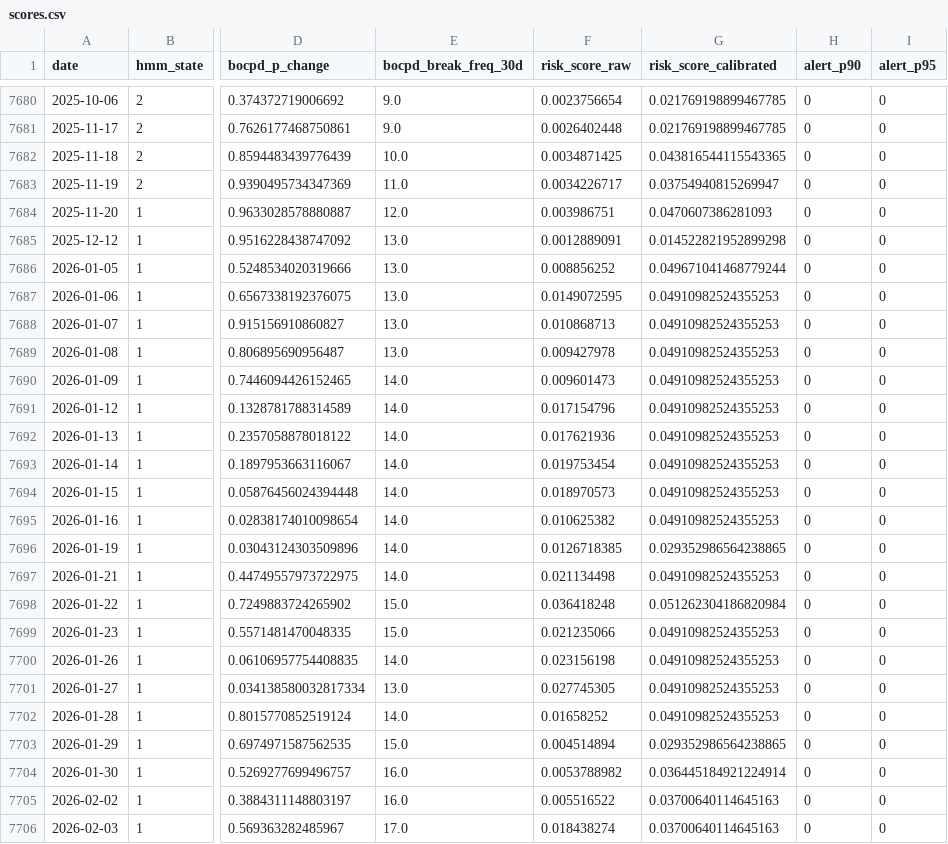
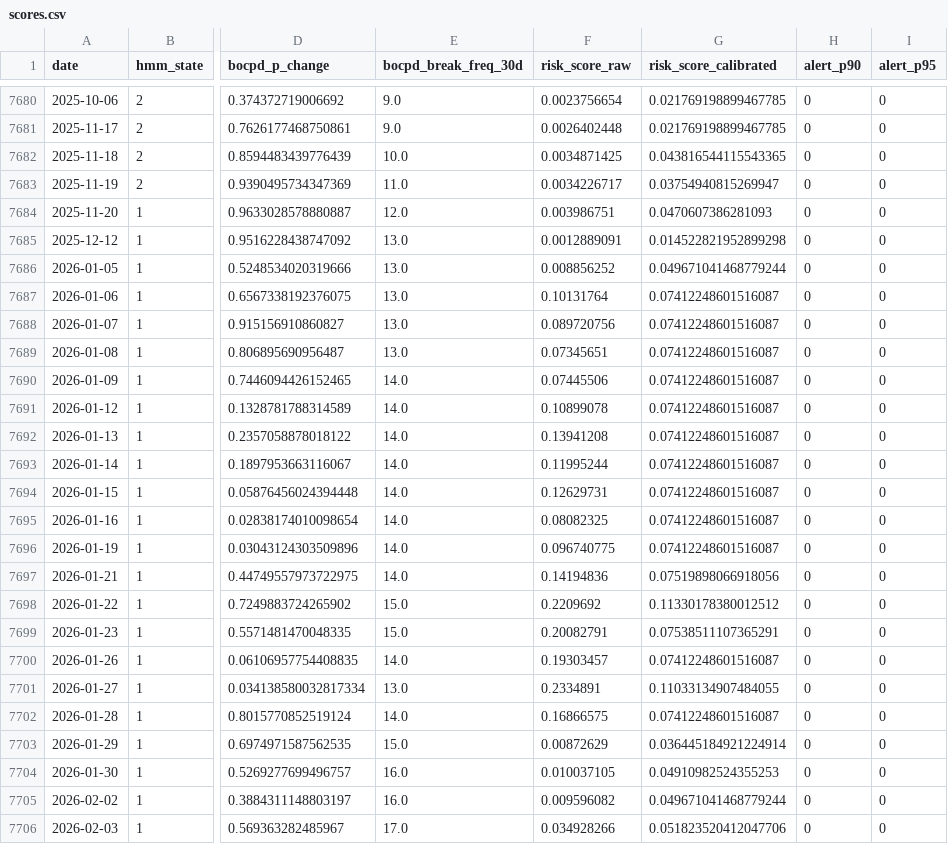
Before and after one commit to sjohnst778/HMM-RegimeModel, a CSV file: output/scores.csv, drawn as a sheet; only a part is shown, gaps mark what is left out; the diff covers the shown part only; the diff names each change by its address in the sheet, - before the commit and + after, or states it on an @@ line.

Commit message:
scores: 2026-07-04 — BEAR, score=0.071 (no alert)

```diff
--- a/output/scores.csv
+++ b/output/scores.csv
-F7687 (risk_score_raw): 0.0149072595
+F7687 (risk_score_raw): 0.10131764
-G7687:G7695 (risk_score_calibrated): 0.04910982524355253
+G7687:G7695 (risk_score_calibrated): 0.07412248601516087
-F7688 (risk_score_raw): 0.010868713
+F7688 (risk_score_raw): 0.089720756
-F7689 (risk_score_raw): 0.009427978
+F7689 (risk_score_raw): 0.07345651
-F7690 (risk_score_raw): 0.009601473
+F7690 (risk_score_raw): 0.07445506
-F7691 (risk_score_raw): 0.017154796
+F7691 (risk_score_raw): 0.10899078
-F7692 (risk_score_raw): 0.017621936
+F7692 (risk_score_raw): 0.13941208
-F7693 (risk_score_raw): 0.019753454
+F7693 (risk_score_raw): 0.11995244
-F7694 (risk_score_raw): 0.018970573
+F7694 (risk_score_raw): 0.12629731
-F7695 (risk_score_raw): 0.010625382
+F7695 (risk_score_raw): 0.08082325
-F7696 (risk_score_raw): 0.0126718385
+F7696 (risk_score_raw): 0.096740775
-G7696 (risk_score_calibrated): 0.029352986564238865
+G7696 (risk_score_calibrated): 0.07412248601516087
-F7697 (risk_score_raw): 0.021134498
+F7697 (risk_score_raw): 0.14194836
-G7697 (risk_score_calibrated): 0.04910982524355253
+G7697 (risk_score_calibrated): 0.07519898066918056
-F7698 (risk_score_raw): 0.036418248
+F7698 (risk_score_raw): 0.2209692
-G7698 (risk_score_calibrated): 0.051262304186820984
+G7698 (risk_score_calibrated): 0.11330178380012512
-F7699 (risk_score_raw): 0.021235066
+F7699 (risk_score_raw): 0.20082791
-G7699 (risk_score_calibrated): 0.04910982524355253
+G7699 (risk_score_calibrated): 0.07538511107365291
-F7700 (risk_score_raw): 0.023156198
+F7700 (risk_score_raw): 0.19303457
-G7700 (risk_score_calibrated): 0.04910982524355253
+G7700 (risk_score_calibrated): 0.07412248601516087
-F7701 (risk_score_raw): 0.027745305
+F7701 (risk_score_raw): 0.2334891
-G7701 (risk_score_calibrated): 0.04910982524355253
+G7701 (risk_score_calibrated): 0.11033134907484055
-F7702 (risk_score_raw): 0.01658252
+F7702 (risk_score_raw): 0.16866575
-G7702 (risk_score_calibrated): 0.04910982524355253
+G7702 (risk_score_calibrated): 0.07412248601516087
-F7703 (risk_score_raw): 0.004514894
+F7703 (risk_score_raw): 0.00872629
-G7703 (risk_score_calibrated): 0.029352986564238865
+G7703 (risk_score_calibrated): 0.036445184921224914
-F7704 (risk_score_raw): 0.0053788982
+F7704 (risk_score_raw): 0.010037105
-G7704 (risk_score_calibrated): 0.036445184921224914
+G7704 (risk_score_calibrated): 0.04910982524355253
-F7705 (risk_score_raw): 0.005516522
+F7705 (risk_score_raw): 0.009596082
-G7705 (risk_score_calibrated): 0.03700640114645163
+G7705 (risk_score_calibrated): 0.049671041468779244
-F7706 (risk_score_raw): 0.018438274
+F7706 (risk_score_raw): 0.034928266
-G7706 (risk_score_calibrated): 0.03700640114645163
+G7706 (risk_score_calibrated): 0.051823520412047706
```
Also changed, not shown: 51 edited cells elsewhere in this file.
